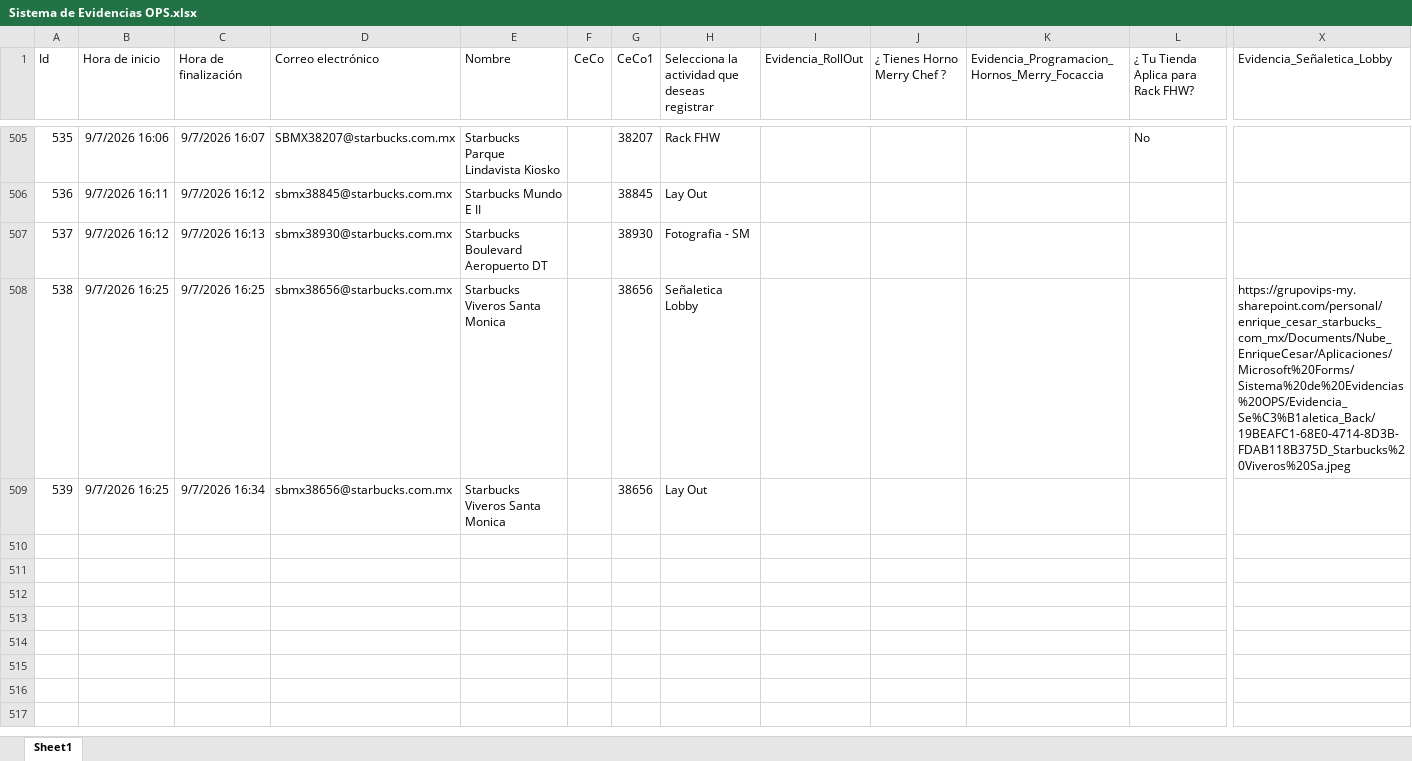
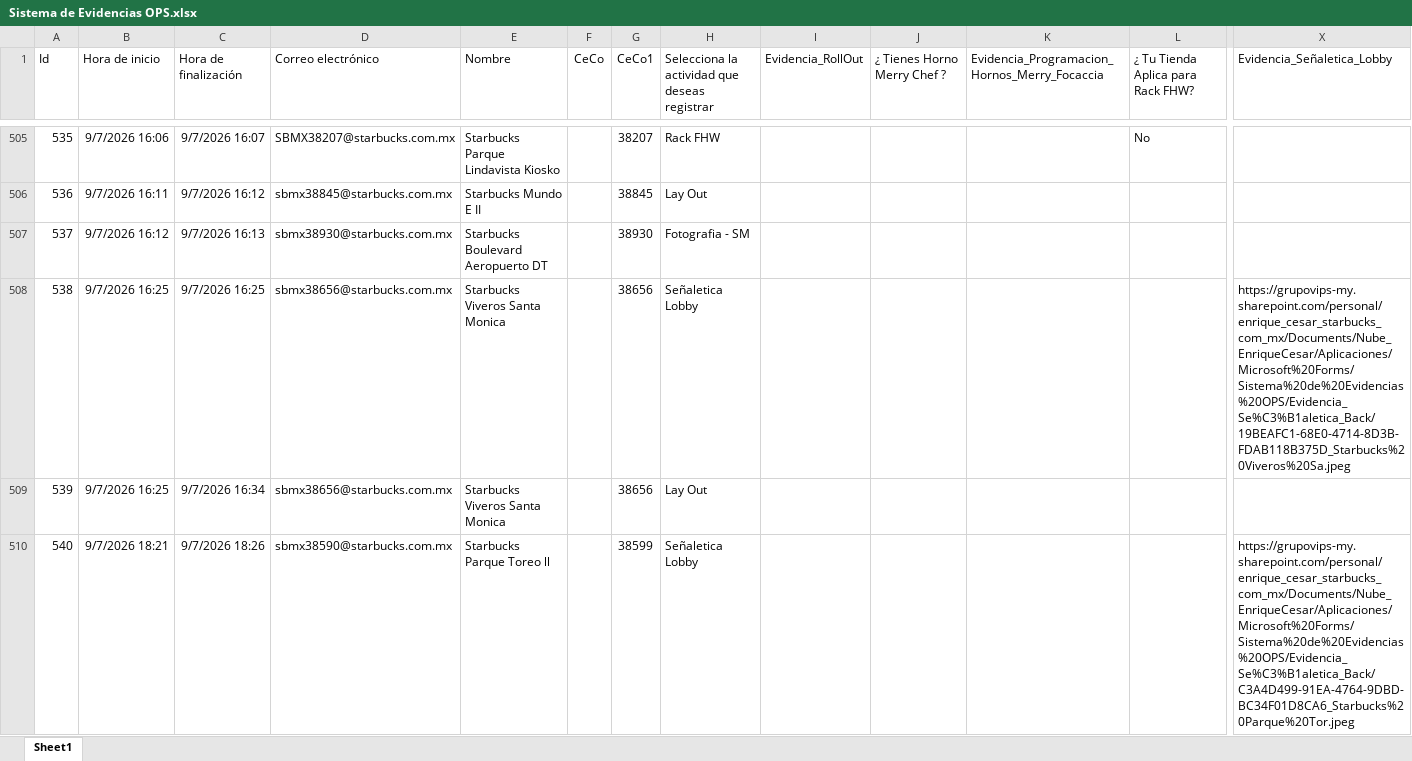
Before and after one commit to sbx-mex/Sistemas_Evidencias_Ops, an Excel workbook: cms/Sistema de Evidencias OPS.xlsx, sheet Sheet1, drawn as a sheet; only a part is shown, gaps mark what is left out; values as stored, in another font and other column widths than the file's, no borders; table styles not drawn; rows hold the shown columns only; the diff covers the shown part only; the diff names each change by its address in the sheet, - before the commit and + after, or states it on an @@ line.

Commit message:
Add files via upload

```diff
--- a/cms/Sistema de Evidencias OPS.xlsx (sheet Sheet1)
+++ b/cms/Sistema de Evidencias OPS.xlsx (sheet Sheet1)
+row 510: 540 | 9/7/2026 18:21 | 9/7/2026 18:26 | sbmx38590@starbucks.com.mx | Starbucks Parque Toreo ll |  | 38599 | Señaletica Lobby |  |  |  |  | https://grupovips-my.sharepoint.com/personal/enrique_cesar_starbucks_com_mx/Documents/Nube_EnriqueCesar/Aplicaciones/Microsoft%20Forms/Sistema%20de%20Evidencias%20OPS/Evidencia_Se%C3%B1aletica_Back/C3A4D499-91EA-4764-9DBD-BC34F01D8CA6_Starbucks%20Parque%20Tor.jpeg
```
Also changed, not shown: 3 added rows elsewhere in this sheet.
